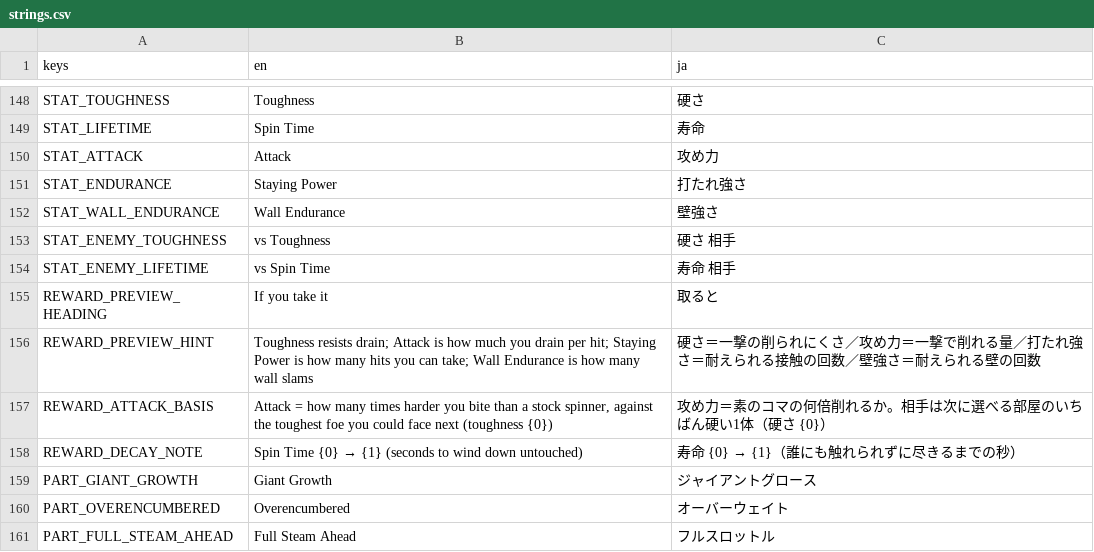
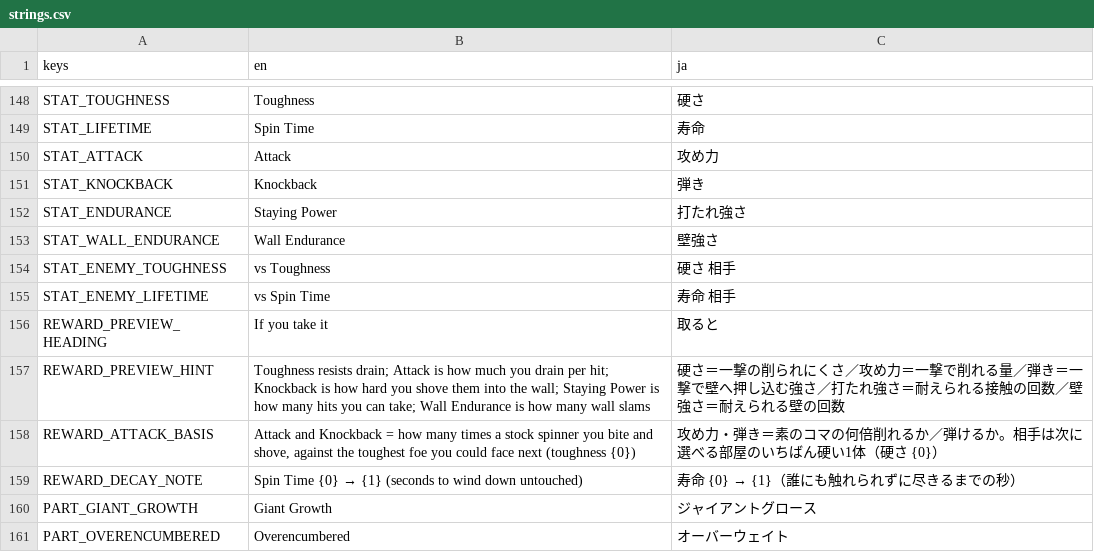
Before and after one commit to uiro-uri/slay-the-spinner-evolve, a CSV file: godot/translations/strings.csv, drawn as a sheet; only a part is shown, gaps mark what is left out; the shorter side is filled out with more unchanged rows.

```diff
--- a/godot/translations/strings.csv
+++ b/godot/translations/strings.csv
@@ -150,2 +150,3 @@ STAT_LIFETIME,Spin Time,寿命
 STAT_ATTACK,Attack,攻め力
+STAT_KNOCKBACK,Knockback,弾き
 STAT_ENDURANCE,Staying Power,打たれ強さ
@@ -155,4 +156,4 @@ STAT_ENEMY_LIFETIME,vs Spin Time,寿命 相手
 REWARD_PREVIEW_HEADING,If you take it,取ると
-REWARD_PREVIEW_HINT,"Toughness resists drain; Attack is how much you drain per hit; Staying Power is how many hits you can take; Wall Endurance is how many wall slams",硬さ＝一撃の削られにくさ／攻め力＝一撃で削れる量／打たれ強さ＝耐えられる接触の回数／壁強さ＝耐えられる壁の回数
-REWARD_ATTACK_BASIS,"Attack = how many times harder you bite than a stock spinner, against the toughest foe you could face next (toughness {0})",攻め力＝素のコマの何倍削れるか。相手は次に選べる部屋のいちばん硬い1体（硬さ {0}）
+REWARD_PREVIEW_HINT,"Toughness resists drain; Attack is how much you drain per hit; Knockback is how hard you shove them into the wall; Staying Power is how many hits you can take; Wall Endurance is how many wall slams",硬さ＝一撃の削られにくさ／攻め力＝一撃で削れる量／弾き＝一撃で壁へ押し込む強さ／打たれ強さ＝耐えられる接触の回数／壁強さ＝耐えられる壁の回数
+REWARD_ATTACK_BASIS,"Attack and Knockback = how many times a stock spinner you bite and shove, against the toughest foe you could face next (toughness {0})",攻め力・弾き＝素のコマの何倍削れるか／弾けるか。相手は次に選べる部屋のいちばん硬い1体（硬さ {0}）
 REWARD_DECAY_NOTE,Spin Time {0} → {1} (seconds to wind down untouched),寿命 {0} → {1}（誰にも触れられずに尽きるまでの秒）
```
Also changed, not shown: 7 other files.
